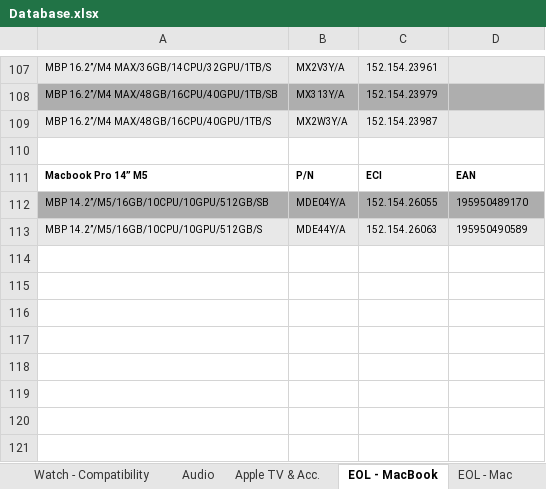
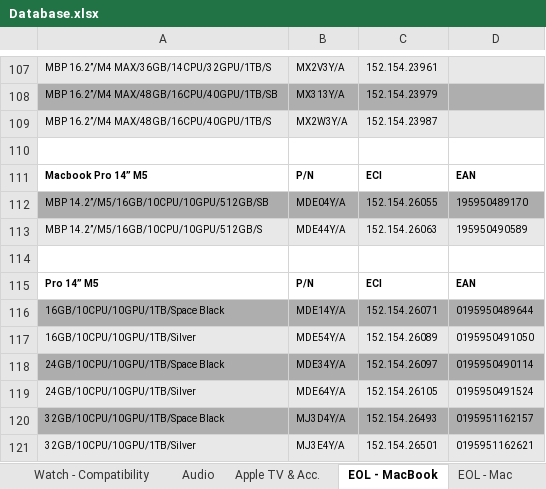
Before and after one commit to ASECIAlicante/referencias, an Excel workbook: Database.xlsx, sheet EOL - MacBook, drawn as a sheet; only a part is shown, gaps mark what is left out; values as stored, in another font and other column widths than the file's, no borders; the diff names each change by its address in the sheet, - before the commit and + after, or states it on an @@ line.

```diff
--- a/Database.xlsx (sheet EOL - MacBook)
+++ b/Database.xlsx (sheet EOL - MacBook)
+row 114: (empty)
+row 115: Pro 14” M5 | P/N | ECI | EAN
+row 116: 16GB/10CPU/10GPU/1TB/Space Black | MDE14Y/A | 152.154.26071 | 0195950489644
+row 117: 16GB/10CPU/10GPU/1TB/Silver | MDE54Y/A | 152.154.26089 | 0195950491050
+row 118: 24GB/10CPU/10GPU/1TB/Space Black | MDE34Y/A | 152.154.26097 | 0195950490114
+row 119: 24GB/10CPU/10GPU/1TB/Silver | MDE64Y/A | 152.154.26105 | 0195950491524
+row 120: 32GB/10CPU/10GPU/1TB/Space Black | MJ3D4Y/A | 152.154.26493 | 0195951162157
+row 121: 32GB/10CPU/10GPU/1TB/Silver | MJ3E4Y/A | 152.154.26501 | 0195951162621
```
Also changed, not shown: sheet Mac - Mac, sheet EOL - Mac, sheet EOL - iPad, sheet Mac - MacBook, other sheet tabs, 5 other files.
